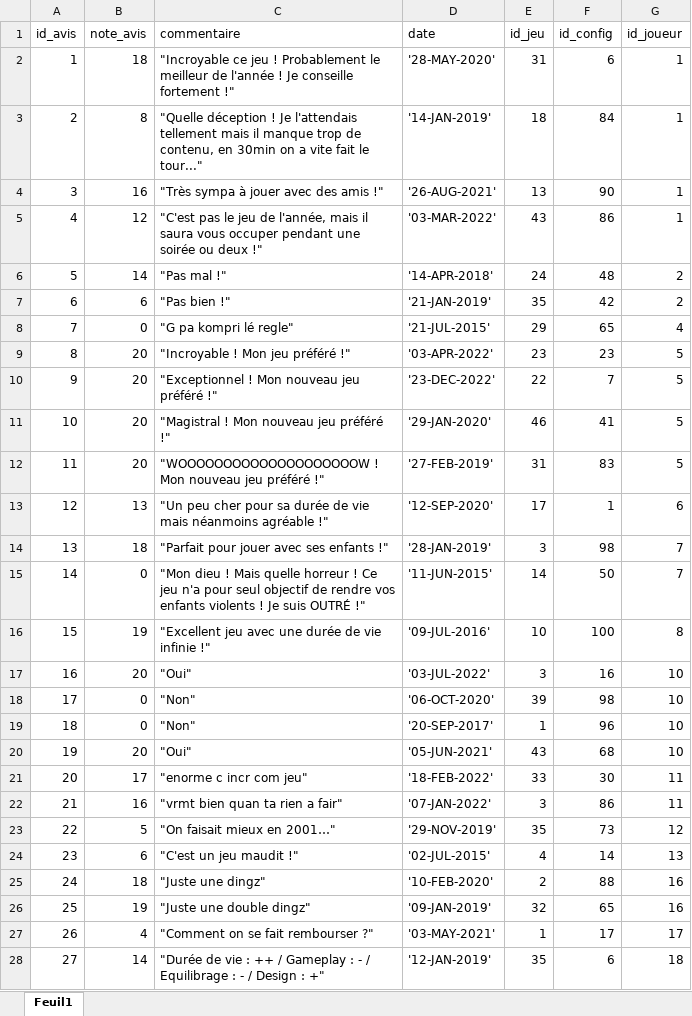
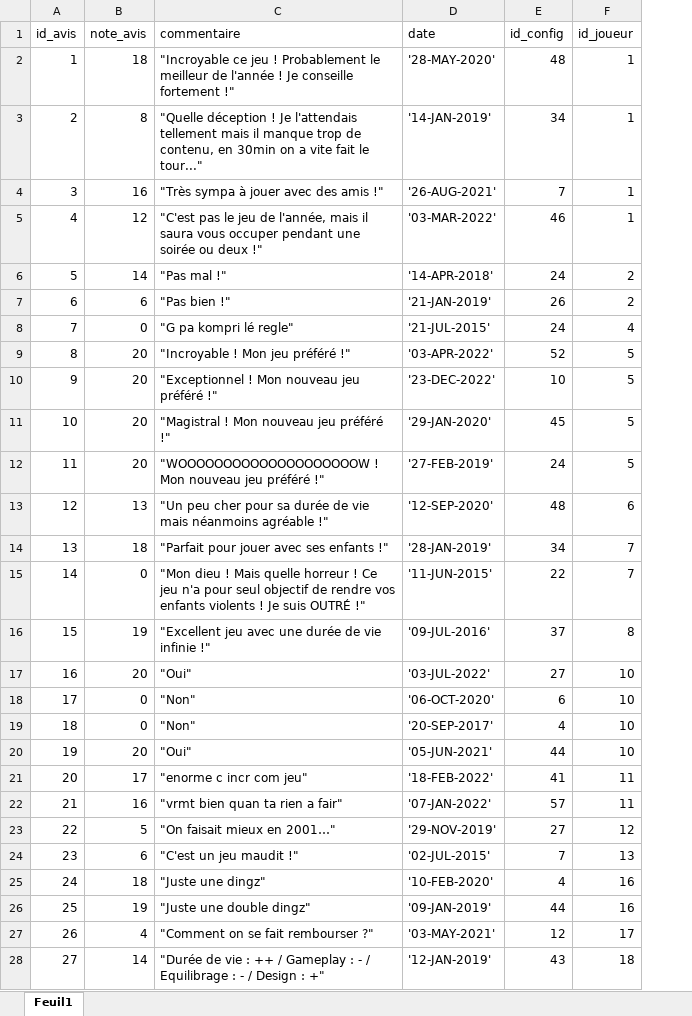
Before and after one commit to fbour33/sgbd-jeux, an Excel workbook: bdd_excel/Avis.xlsx, sheet Feuil1, drawn as a sheet; only a part is shown; values as stored, in another font and other column widths than the file's, no borders; removed rows and columns are numbered as before the commit, all else as after; the diff covers the shown part only; the diff names each change by its address in the sheet, - before the commit and + after, or states it on an @@ line.

Commit message:
Modifs liées à la BDD Configurations

```diff
--- a/bdd_excel/Avis.xlsx (sheet Feuil1)
+++ b/bdd_excel/Avis.xlsx (sheet Feuil1)
-column E (id_jeu), rows 2-28: 31 | 18 | 13 | 43 | 24 | 35 | 29 | 23 | 22 | 46 | 31 | 17 | 3 | 14 | 10 | 3 | 39 | 1 | 43 | 33 | 3 | 35 | 4 | 2 | 32 | 1 | 35
-E2 (id_config): 6
+E2 (id_config): 48
-E3 (id_config): 84
+E3 (id_config): 34
-E4 (id_config): 90
+E4 (id_config): 7
-E5 (id_config): 86
+E5 (id_config): 46
-E6 (id_config): 48
+E6 (id_config): 24
-E7 (id_config): 42
+E7 (id_config): 26
-E8 (id_config): 65
+E8 (id_config): 24
-E9 (id_config): 23
+E9 (id_config): 52
-E10 (id_config): 7
+E10 (id_config): 10
-E11 (id_config): 41
+E11 (id_config): 45
-E12 (id_config): 83
+E12 (id_config): 24
-E13 (id_config): 1
+E13 (id_config): 48
-E14 (id_config): 98
+E14 (id_config): 34
-E15 (id_config): 50
+E15 (id_config): 22
-E16 (id_config): 100
+E16 (id_config): 37
-E17 (id_config): 16
+E17 (id_config): 27
-E18 (id_config): 98
+E18 (id_config): 6
-E19 (id_config): 96
+E19 (id_config): 4
-E20 (id_config): 68
+E20 (id_config): 44
-E21 (id_config): 30
+E21 (id_config): 41
-E22 (id_config): 86
+E22 (id_config): 57
-E23 (id_config): 73
+E23 (id_config): 27
-E24 (id_config): 14
+E24 (id_config): 7
-E25 (id_config): 88
+E25 (id_config): 4
-E26 (id_config): 65
+E26 (id_config): 44
-E27 (id_config): 17
+E27 (id_config): 12
-E28 (id_config): 6
+E28 (id_config): 43
```
Also changed, not shown: 234 edited cells elsewhere in this sheet, bdd_excel/Configurations.xlsx, 4 other files.
